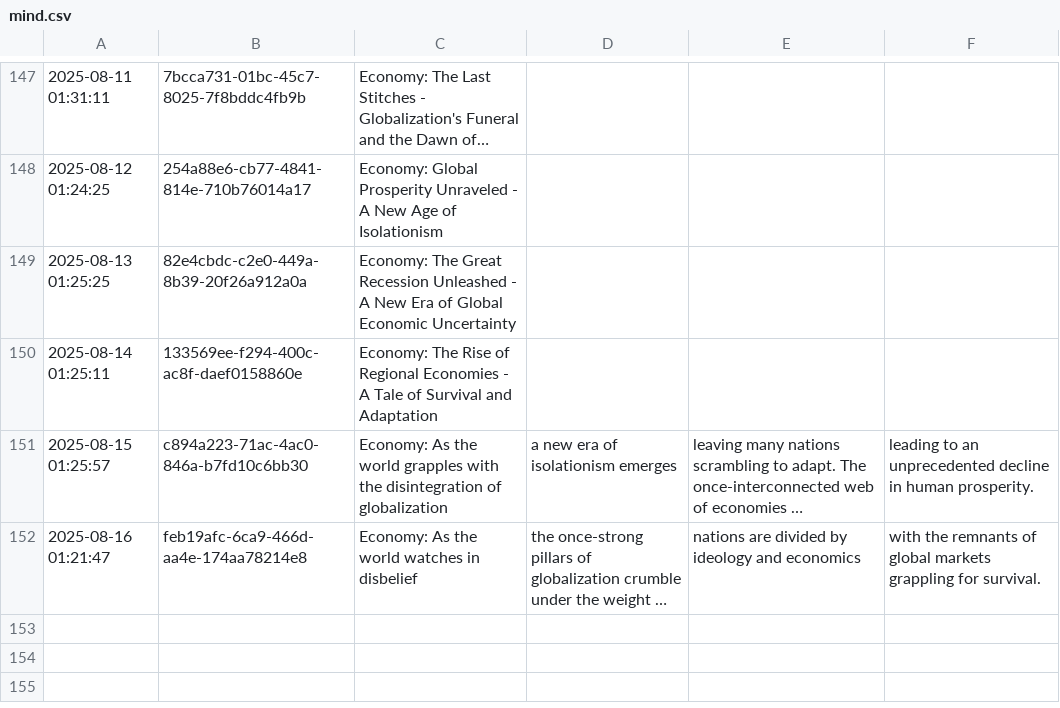
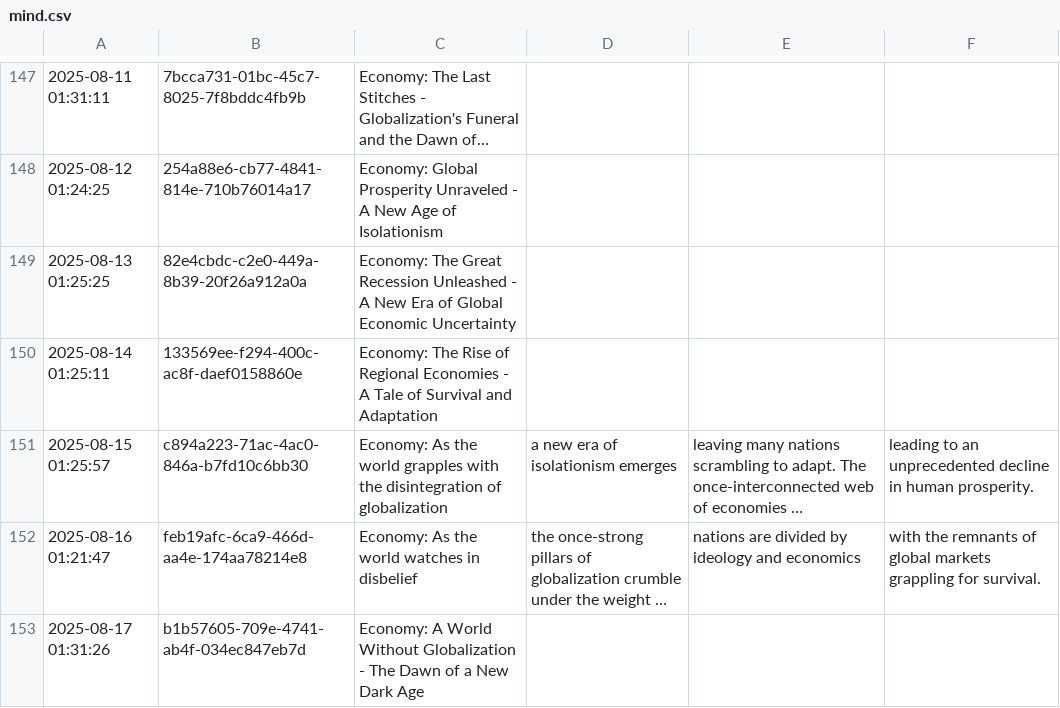
Before and after one commit to cryptoroom203/AI-insight, a CSV file: mind/mind.csv, drawn as a sheet; only a part is shown, gaps mark what is left out; long unchanged cells end in …; the diff names each change by its address in the sheet, - before the commit and + after, or states it on an @@ line.

```diff
--- a/mind/mind.csv
+++ b/mind/mind.csv
+row 153: 2025-08-17 01:31:26 | b1b57605-709e-4741-ab4f-034ec847eb7d | Economy: A World Without Globalization - The Dawn of a New Dark Age
```
Also changed, not shown: 1 other file.
